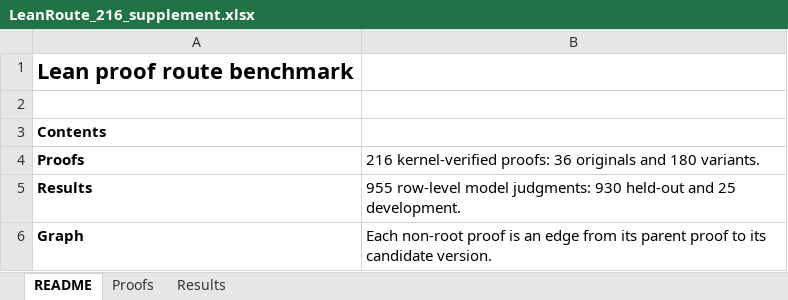
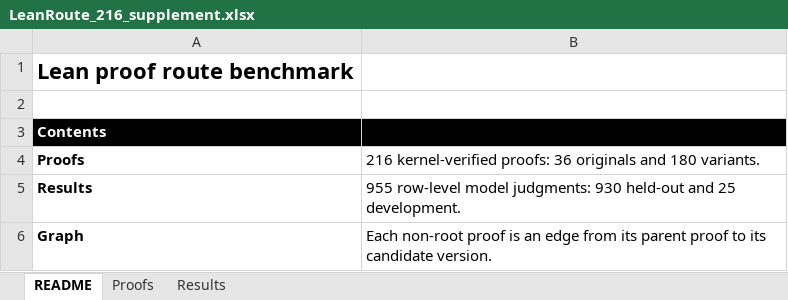
Before and after one commit to mazdarani/LeanRoute-216, an Excel workbook: LeanRoute_216_supplement.xlsx, sheet README, drawn as a sheet; values as stored, in another font and other column widths than the file's, no borders; the diff names each change by its address in the sheet, - before the commit and + after, or states it on an @@ line.

```diff
--- a/LeanRoute_216_supplement.xlsx (sheet README)
+++ b/LeanRoute_216_supplement.xlsx (sheet README)
-A3:B3 fill: none
+A3:B3 fill: #000000
-A3 text colour: black
+A3 text colour: #FFFFFF
```
Also changed, not shown: sheet Results, sheet Proofs.
